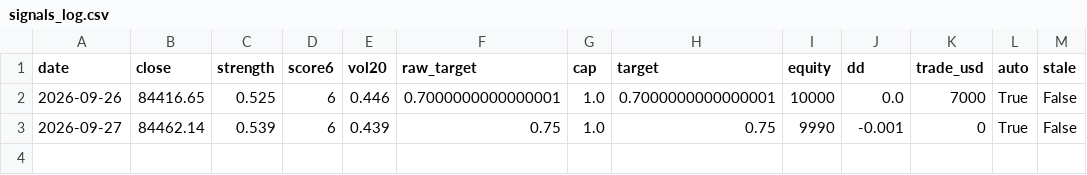
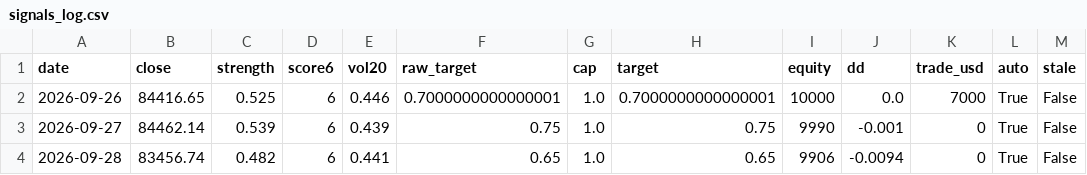
Before and after one commit to Bowen389/btc, a CSV file: signals_log.csv, drawn as a sheet; the diff names each change by its address in the sheet, - before the commit and + after, or states it on an @@ line.

```diff
--- a/signals_log.csv
+++ b/signals_log.csv
+row 4: 2026-09-28 | 83456.74 | 0.482 | 6 | 0.441 | 0.65 | 1.0 | 0.65 | 9906 | -0.0094 | 0 | True | False
```
Also changed, not shown: btc_daily.csv, 3 other files.
